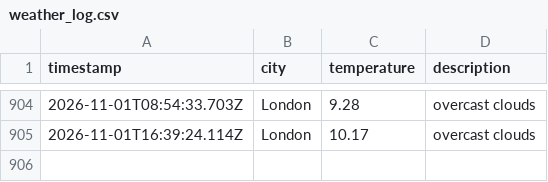
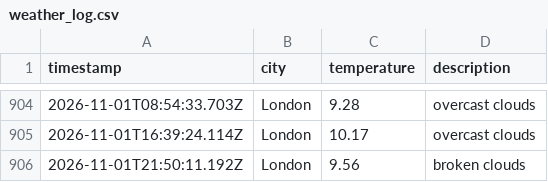
Before and after one commit to ArshaanSindhwani/Weather-DataOps-Pipeline, a CSV file: data/weather_log.csv, drawn as a sheet; only a part is shown, gaps mark what is left out; the diff names each change by its address in the sheet, - before the commit and + after, or states it on an @@ line.

```diff
--- a/data/weather_log.csv
+++ b/data/weather_log.csv
+row 906: 2026-11-01T21:50:11.192Z | London | 9.56 | broken clouds
```
Also changed, not shown: 1 other file.
